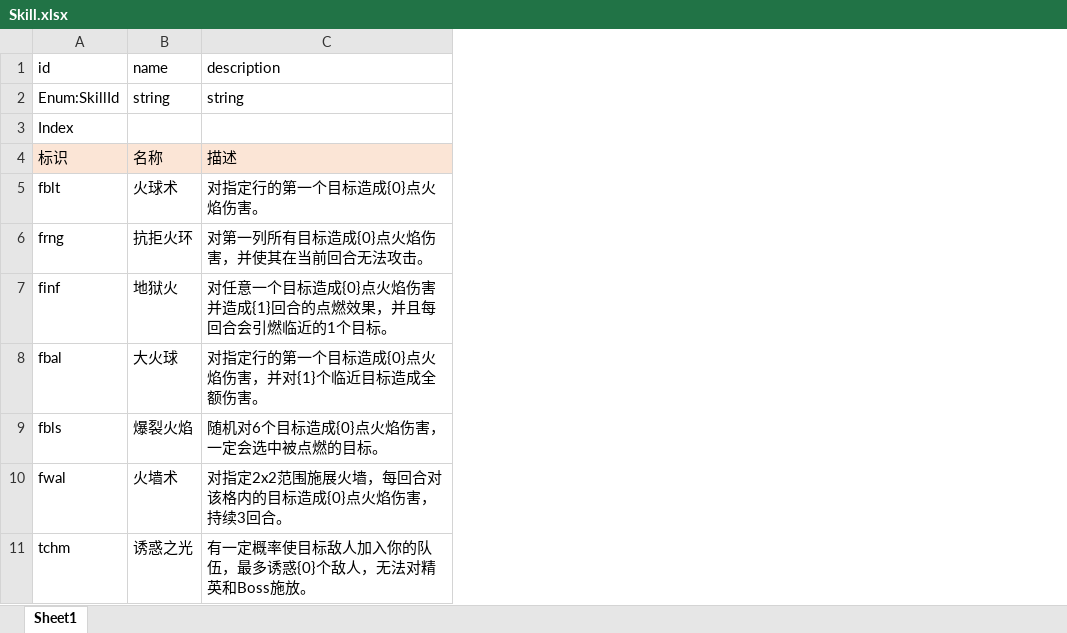
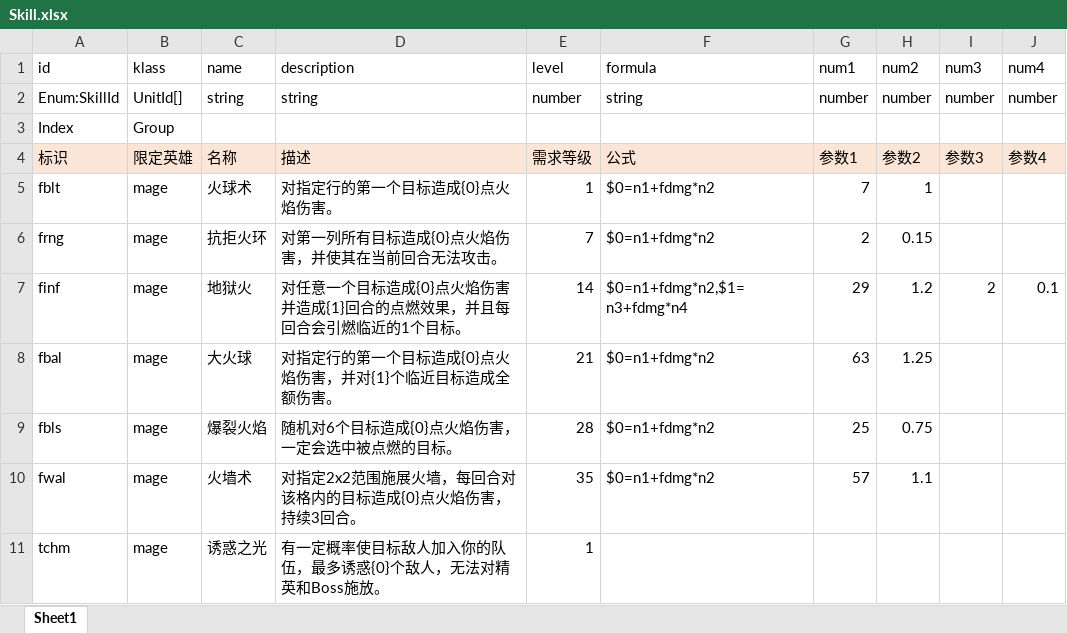
Before and after one commit to yatyricky/gvbasic-mir-remaster, an Excel workbook: configs/Skill.xlsx, sheet Sheet1, drawn as a sheet; only a part is shown; values as stored, in another font and other column widths than the file's, no borders; conditional formats not drawn; the diff names each change by its address in the sheet, - before the commit and + after, or states it on an @@ line.

```diff
--- a/configs/Skill.xlsx (sheet Sheet1)
+++ b/configs/Skill.xlsx (sheet Sheet1)
+column B (klass), rows 2-11: UnitId[] | Group | 限定英雄 | mage | mage | mage | mage | mage | mage | mage
+column E (level), rows 2-11: number |  | 需求等级 | 1 | 7 | 14 | 21 | 28 | 35 | 1
+column F (formula), rows 2-10: string |  | 公式 | $0=n1+fdmg*n2 | $0=n1+fdmg*n2 | $0=n1+fdmg*n2,$1=n3+fdmg*n4 | $0=n1+fdmg*n2 | $0=n1+fdmg*n2 | $0=n1+fdmg*n2
+column G (num1), rows 2-10: number |  | 参数1 | 7 | 2 | 29 | 63 | 25 | 57
+column H (num2), rows 2-10: number |  | 参数2 | 1 | 0.15 | 1.2 | 1.25 | 0.75 | 1.1
+column I (num3), rows 2-7: number |  | 参数3 |  |  | 2
+column J (num4), rows 2-7: number |  | 参数4 |  |  | 0.1
```
Also changed, not shown: configs/Affix.xlsx, configs/Stat.xlsx, 11 other files.
